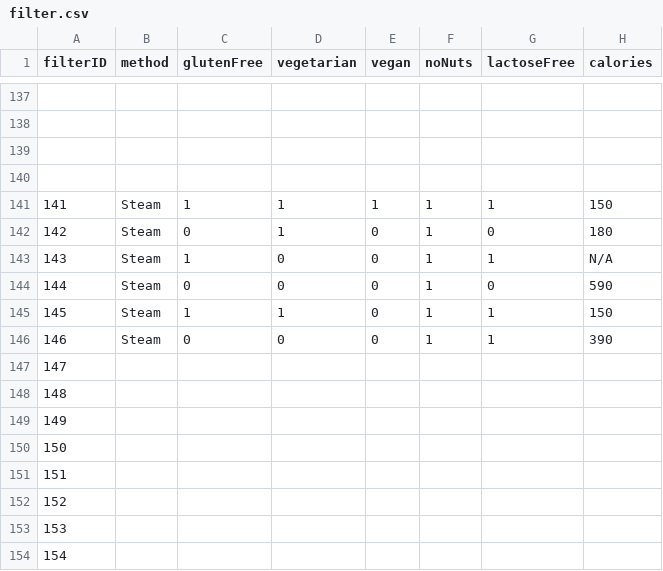
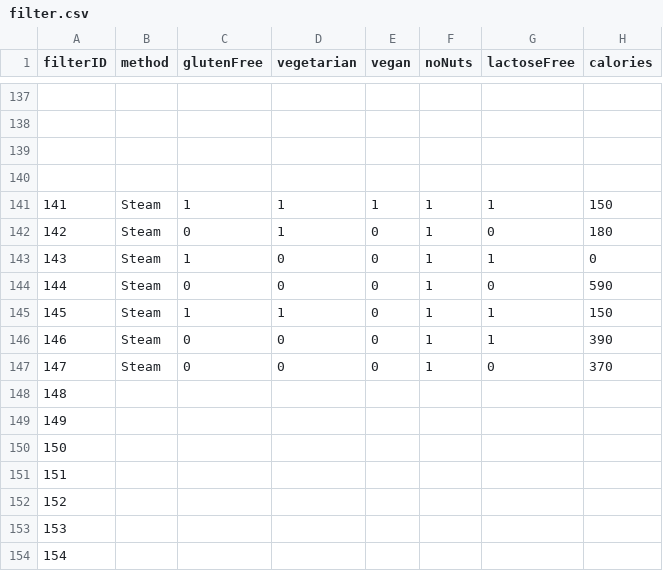
Before and after one commit to Nariana/DB-GUI-Fall2014, a CSV file: csv/filter.csv, drawn as a sheet; only a part is shown, gaps mark what is left out.

```diff
--- a/csv/filter.csv
+++ b/csv/filter.csv
@@ -142,3 +142,3 @@ filterID,method,glutenFree,vegetarian,vegan,noNuts,lactoseFree,calories
 142,Steam,0,1,0,1,0,180
-143,Steam,1,0,0,1,1,N/A
+143,Steam,1,0,0,1,1,0
 144,Steam,0,0,0,1,0,590
@@ -146,3 +146,3 @@ filterID,method,glutenFree,vegetarian,vegan,noNuts,lactoseFree,calories
 146,Steam,0,0,0,1,1,390
-147,,,,,,,
+147,Steam,0,0,0,1,0,370
 148,,,,,,,
```
Also changed, not shown: csv/ingredient.csv, csv/recipeConnection.csv, 5 other files.
